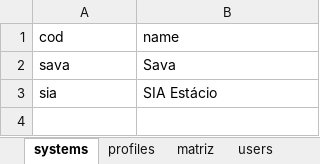
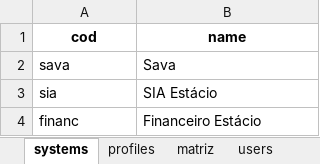
Before and after one commit to wueliton/duty-shield, an Excel workbook: db/sod_database.xlsx, sheet systems, drawn as a sheet; values as stored, in another font and other column widths than the file's, no borders; the diff names each change by its address in the sheet, - before the commit and + after, or states it on an @@ line.

```diff
--- a/db/sod_database.xlsx (sheet systems)
+++ b/db/sod_database.xlsx (sheet systems)
@@ A1:B1 bold: off → on, alignment: left → center @@
+row 4: financ | Financeiro Estácio
```
Also changed, not shown: sheet matriz, sheet users, sheet profiles, 34 other files.
